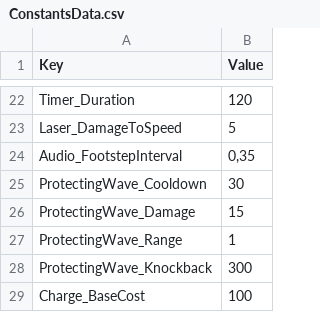
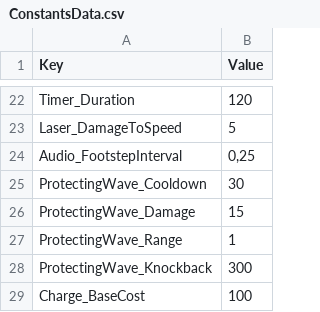
Before and after one commit to XavierClavel/SpaceSurvivorOrbital, a CSV file: Assets/Data/ConstantsData.csv, drawn as a sheet; only a part is shown, gaps mark what is left out.

```diff
--- a/Assets/Data/ConstantsData.csv
+++ b/Assets/Data/ConstantsData.csv
@@ -23,3 +23,3 @@ Timer_Duration;120
 Laser_DamageToSpeed;5
-Audio_FootstepInterval;0,35
+Audio_FootstepInterval;0,25
 ProtectingWave_Cooldown;30
```
Also changed, not shown: 17 other files.
